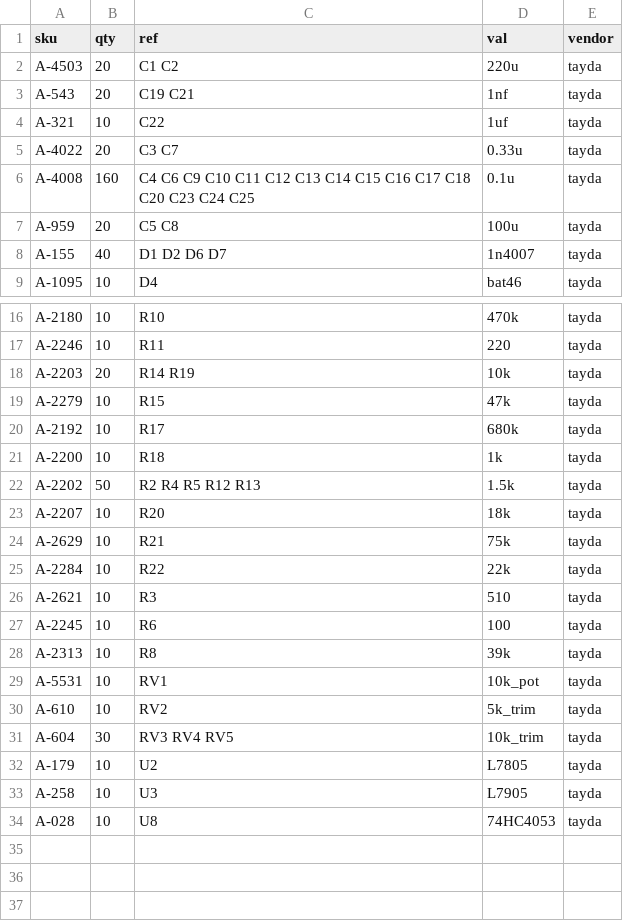
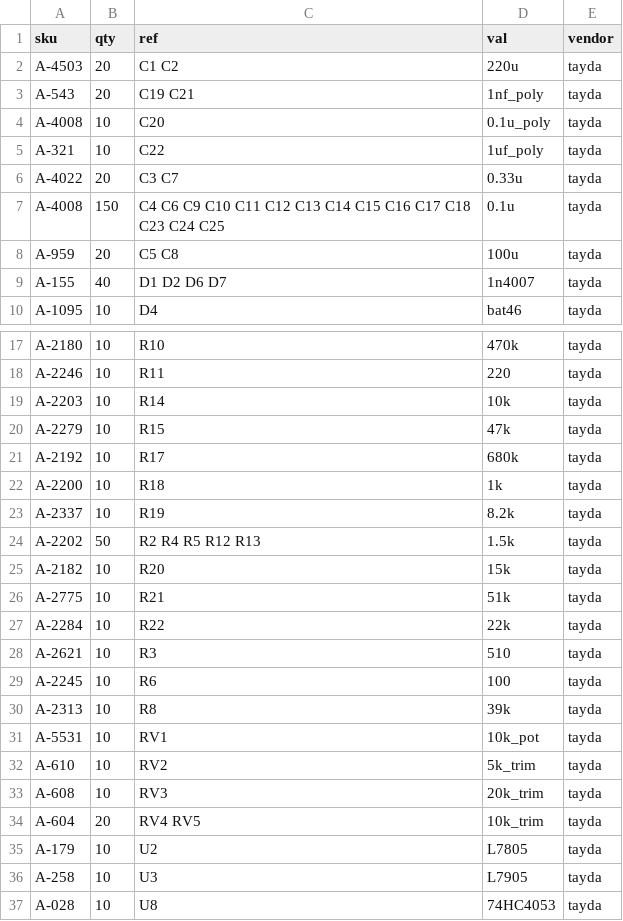
Before and after one commit to cyberboy666/sync_ope, a CSV file: hardware/bom/tayda_bom_10x.csv, drawn as a sheet; only a part is shown, gaps mark what is left out.

Commit message:
update blanking values

```diff
--- a/hardware/bom/tayda_bom_10x.csv
+++ b/hardware/bom/tayda_bom_10x.csv
@@ -2,6 +2,7 @@ sku,qty,ref,val,vendor
 A-4503,20,C1 C2 ,220u,tayda
-A-543,20,C19 C21 ,1nf,tayda
-A-321,10,C22 ,1uf,tayda
+A-543,20,C19 C21 ,1nf_poly,tayda
+A-4008,10,C20 ,0.1u_poly,tayda
+A-321,10,C22 ,1uf_poly,tayda
 A-4022,20,C3 C7 ,0.33u,tayda
-A-4008,160,C4 C6 C9 C10 C11 C12 C13 C14 C15 C16 C17 C18 C20 C23 C24 C25 ,0.1u,tayda
+A-4008,150,C4 C6 C9 C10 C11 C12 C13 C14 C15 C16 C17 C18 C23 C24 C25 ,0.1u,tayda
 A-959,20,C5 C8 ,100u,tayda
@@ -17,3 +18,3 @@ A-2180,10,R10 ,470k,tayda
 A-2246,10,R11 ,220,tayda
-A-2203,20,R14 R19 ,10k,tayda
+A-2203,10,R14 ,10k,tayda
 A-2279,10,R15 ,47k,tayda
@@ -21,5 +22,6 @@ A-2192,10,R17 ,680k,tayda
 A-2200,10,R18 ,1k,tayda
+A-2337,10,R19 ,8.2k,tayda
 A-2202,50,R2 R4 R5 R12 R13 ,1.5k,tayda
-A-2207,10,R20 ,18k,tayda
-A-2629,10,R21 ,75k,tayda
+A-2182,10,R20 ,15k,tayda
+A-2775,10,R21 ,51k,tayda
 A-2284,10,R22 ,22k,tayda
@@ -30,3 +32,4 @@ A-5531,10,RV1 ,10k_pot,tayda
 A-610,10,RV2 ,5k_trim,tayda
-A-604,30,RV3 RV4 RV5 ,10k_trim,tayda
+A-608,10,RV3 ,20k_trim,tayda
+A-604,20,RV4 RV5 ,10k_trim,tayda
 A-179,10,U2 ,L7805,tayda
```
Also changed, not shown: hardware/bom/full_bom.csv, hardware/bom/tayda_bom.csv, 6 other files.
